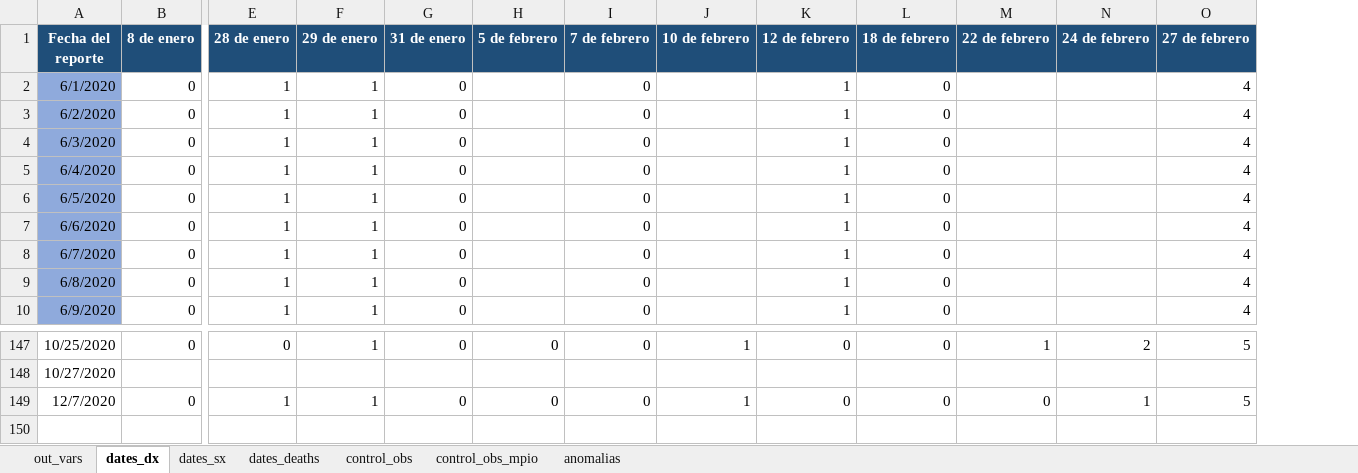
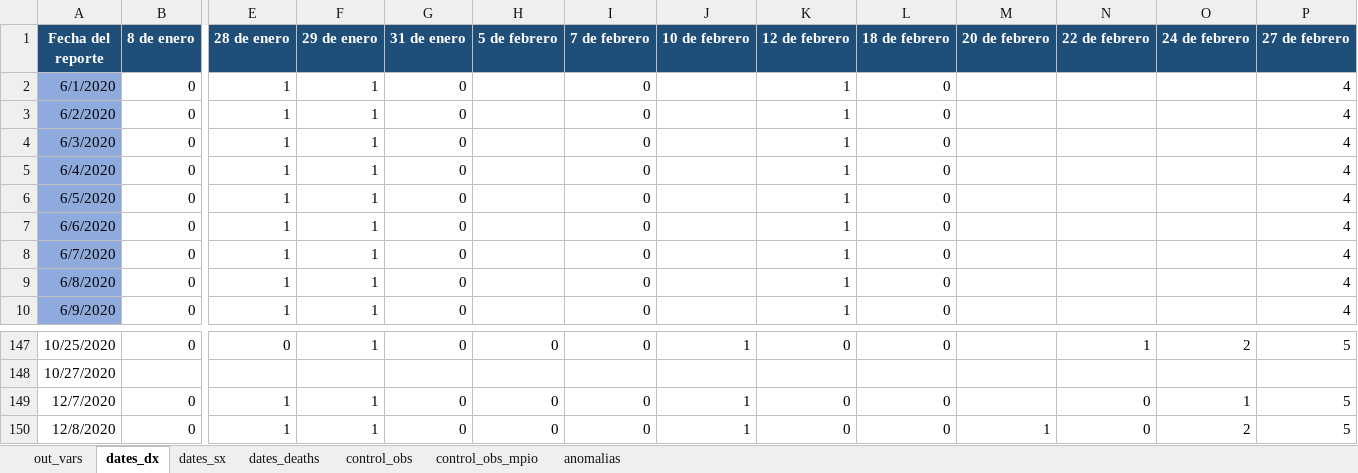
Before and after one commit to PADeCI/covid19-mx-data, an Excel workbook: data-validation/bitacora_historica_datos_abiertos.xlsx, sheet dates_dx, drawn as a sheet; only a part is shown, gaps mark what is left out; values as stored, in another font and other column widths than the file's, no borders; rows hold the shown columns only; the diff names each change by its address in the sheet, - before the commit and + after, or states it on an @@ line.

```diff
--- a/data-validation/bitacora_historica_datos_abiertos.xlsx (sheet dates_dx)
+++ b/data-validation/bitacora_historica_datos_abiertos.xlsx (sheet dates_dx)
+column M (20 de febrero), empty
+row 150: 12/8/2020 | 0 | 1 | 1 | 0 | 0 | 0 | 1 | 0 | 0 | 1 | 0 | 2 | 5
```
Also changed, not shown: sheet control_obs, sheet dates_sx, sheet dates_deaths, sheet out_vars, data-validation/bitacora_historica_tablero_oficial.xlsx, 4 other files.
